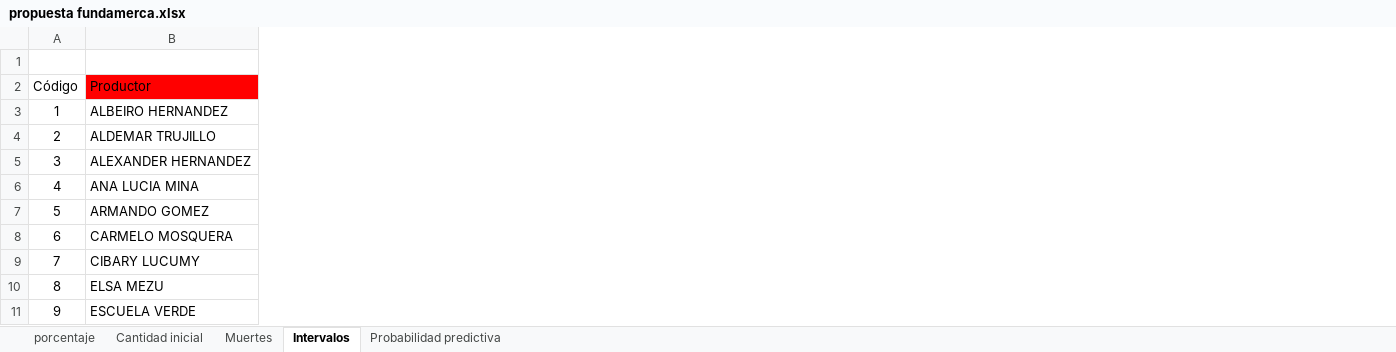
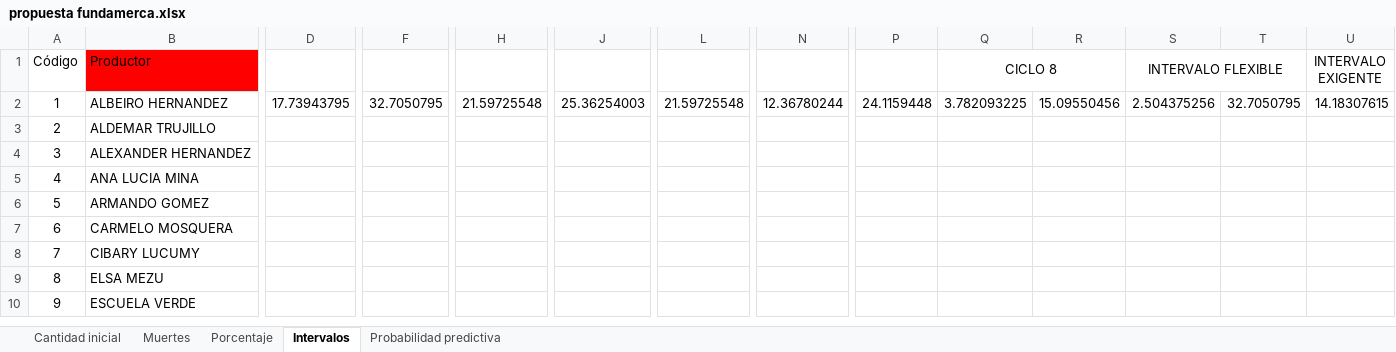
Before and after one commit to KevinChica1128/Consultoria, an Excel workbook: propuesta fundamerca.xlsx, sheet Intervalos, drawn as a sheet; only a part is shown, gaps mark what is left out; values as stored, in another font and other column widths than the file's, no borders; removed rows and columns are numbered as before the commit, all else as after; rows hold the shown columns only; the diff covers the shown part only; the diff names each change by its address in the sheet, - before the commit and + after, or states it on an @@ line.

```diff
--- a/propuesta fundamerca.xlsx (sheet Intervalos)
+++ b/propuesta fundamerca.xlsx (sheet Intervalos)
-sheet tab: porcentaje
+sheet tab: Porcentaje
@@ sheet tab order changed: Cantidad inicial | Muertes | Porcentaje | Intervalos | Probabilidad predictiva @@
+column D, row 2: 17.73943795
+column F, row 2: 32.7050795
+column H, row 2: 21.59725548
+column J, row 2: 25.36254003
+column L, row 2: 21.59725548
+column N, row 2: 12.36780244
+column P, row 2: 24.1159448
+column Q (CICLO 8), row 2: 3.782093225
+column R, row 2: 15.09550456
+column S (INTERVALO FLEXIBLE), row 2: 2.504375256
+column T, row 2: 32.7050795
+column U (INTERVALO EXIGENTE), row 2: 14.18307615
@@ column A (Código) renumbered in row 1 @@
-B1: (empty)
+B1: Productor
-B1 fill: none
+B1 fill: #FF0000
-row 2: Código | Productor
```
Also changed, not shown: 2 added columns, 6 removed columns, 7 edited cells and merged cells elsewhere in this sheet, sheet Muertes, sheet Cantidad inicial, sheet Porcentaje, sheet Probabilidad predictiva, formulas that keep their value, PROPUESTA FUNDEMERCA (2.5).xlsx, 3 other files.
